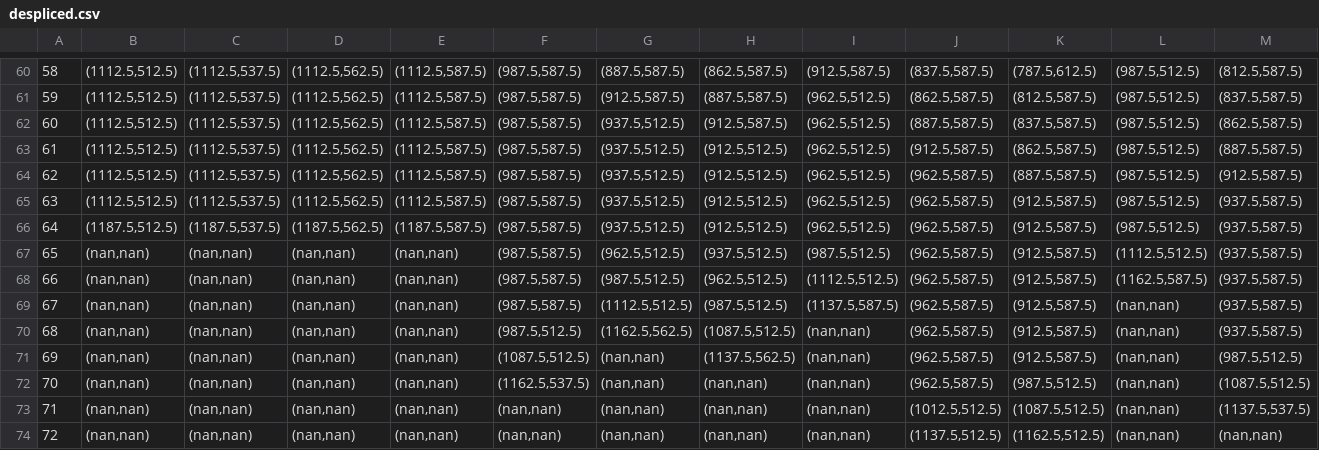
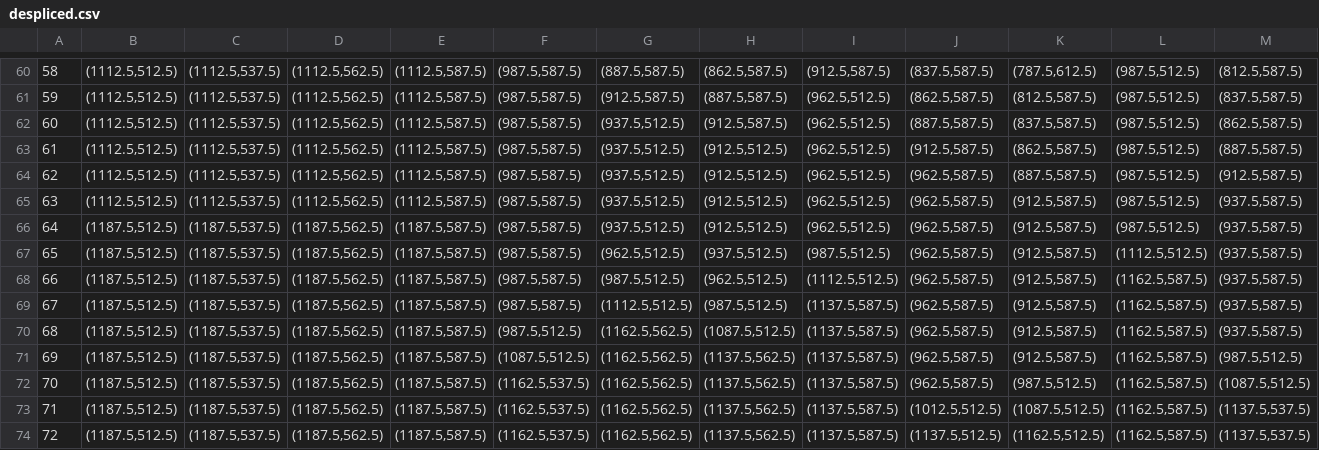
Before and after one commit to Hanleyjames/car_animation, a CSV file: despliced.csv, drawn as a sheet; only a part is shown, gaps mark what is left out; the diff names each change by its address in the sheet, - before the commit and + after, or states it on an @@ line.

```diff
--- a/despliced.csv
+++ b/despliced.csv
-B67:B74: (nan,nan)
+B67:B74: (1187.5,512.5)
-C67:C74: (nan,nan)
+C67:C74: (1187.5,537.5)
-D67:D74: (nan,nan)
+D67:D74: (1187.5,562.5)
-E67:E74: (nan,nan)
+E67:E74: (1187.5,587.5)
-L69:L74: (nan,nan)
+L69:L74: (1162.5,587.5)
-I70:I74: (nan,nan)
+I70:I74: (1137.5,587.5)
-G71:G74: (nan,nan)
+G71:G74: (1162.5,562.5)
-H72:H74: (nan,nan)
+H72:H74: (1137.5,562.5)
-F73:F74: (nan,nan)
+F73:F74: (1162.5,537.5)
-M74: (nan,nan)
+M74: (1137.5,537.5)
```
Also changed, not shown: real_routes.csv, 2 other files.
